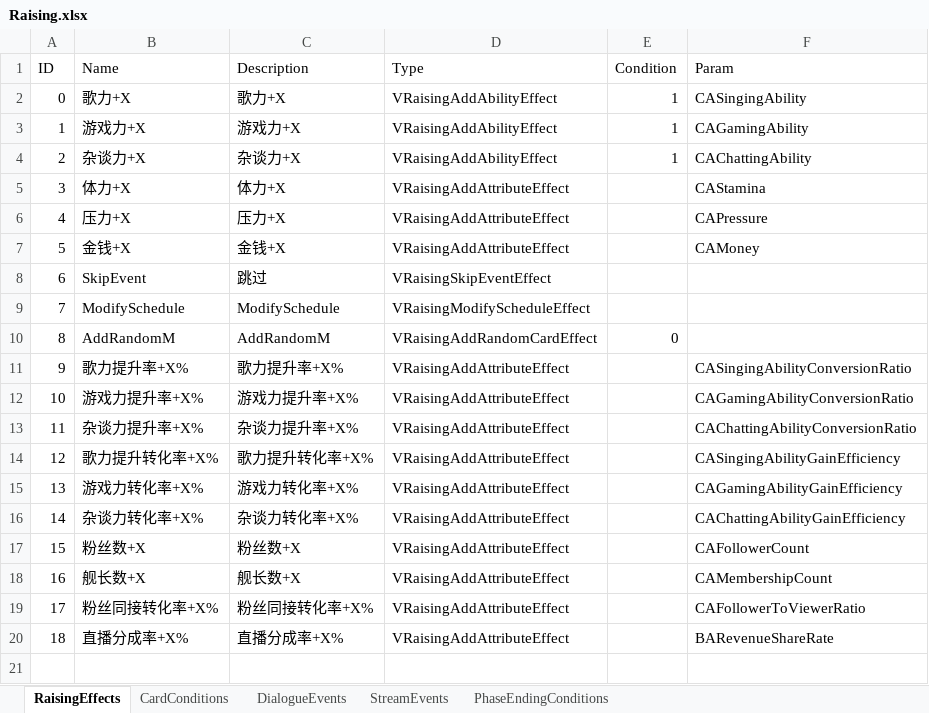
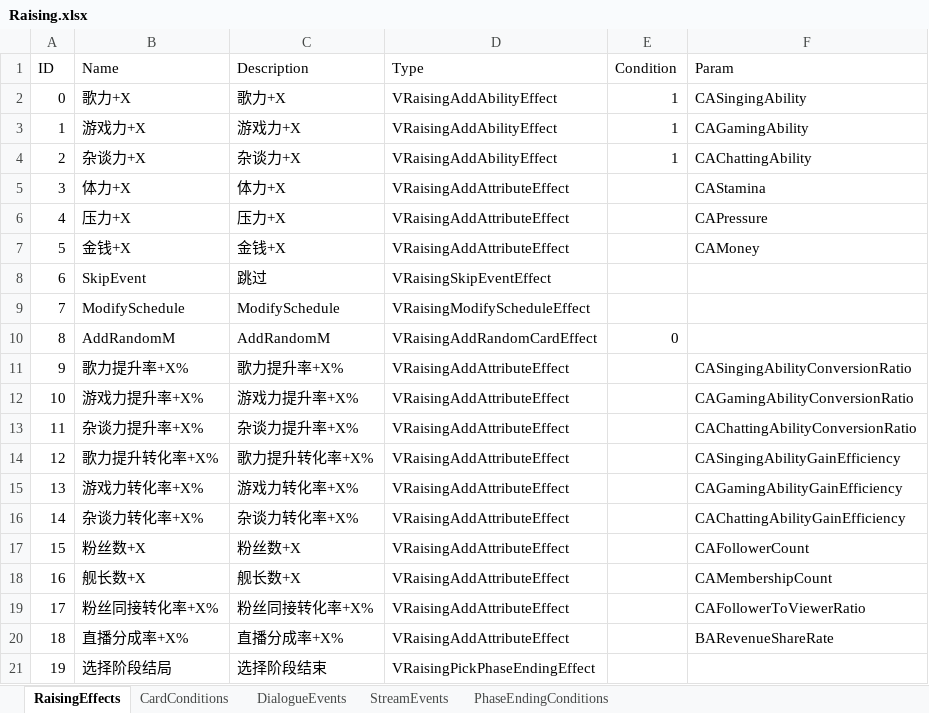
Before and after one commit to MHProtein/VTuberSim, an Excel workbook: Assets/StreamingAssets/Configurations/Raising.xlsx, sheet RaisingEffects, drawn as a sheet; values as stored, in another font and other column widths than the file's, no borders; the diff names each change by its address in the sheet, - before the commit and + after, or states it on an @@ line.

```diff
--- a/Assets/StreamingAssets/Configurations/Raising.xlsx (sheet RaisingEffects)
+++ b/Assets/StreamingAssets/Configurations/Raising.xlsx (sheet RaisingEffects)
+row 21: 19 | 选择阶段结局 | 选择阶段结束 | VRaisingPickPhaseEndingEffect
```
Also changed, not shown: 2 other files.
